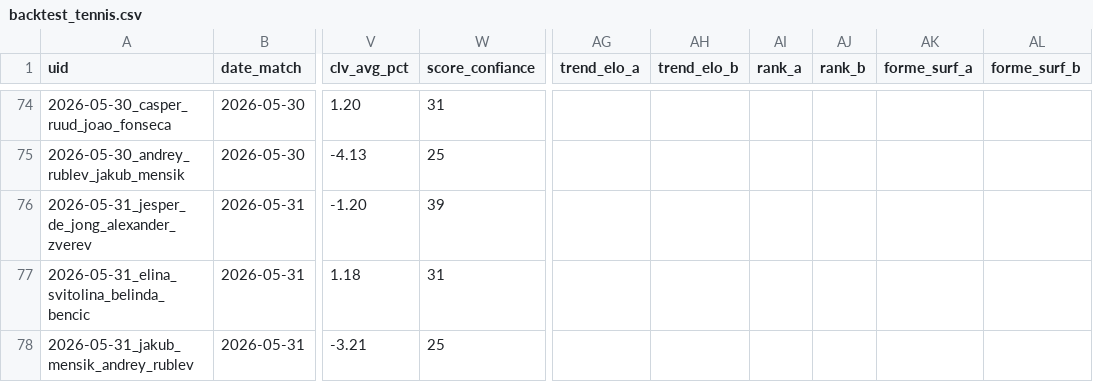
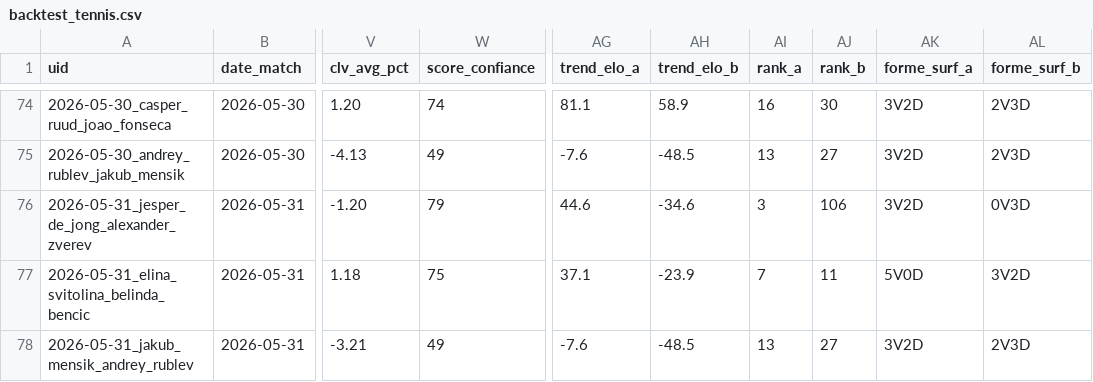
Before and after one commit to Lucas987987/Tennis-edge, a CSV file: backtest_tennis.csv, drawn as a sheet; only a part is shown, gaps mark what is left out; the diff covers the shown part only; the diff names each change by its address in the sheet, - before the commit and + after, or states it on an @@ line.

```diff
--- a/backtest_tennis.csv
+++ b/backtest_tennis.csv
-W74 (score_confiance): 31
+W74 (score_confiance): 74
-AG74 (trend_elo_a): (empty)
+AG74 (trend_elo_a): 81.1
-AH74 (trend_elo_b): (empty)
+AH74 (trend_elo_b): 58.9
-AI74 (rank_a): (empty)
+AI74 (rank_a): 16
-AJ74 (rank_b): (empty)
+AJ74 (rank_b): 30
-AK74:AK76 (forme_surf_a): (empty)
+AK74:AK76 (forme_surf_a): 3V2D
-AL74:AL75 (forme_surf_b): (empty)
+AL74:AL75 (forme_surf_b): 2V3D
-W75 (score_confiance): 25
+W75 (score_confiance): 49
-AG75 (trend_elo_a): (empty)
+AG75 (trend_elo_a): -7.6
-AH75 (trend_elo_b): (empty)
+AH75 (trend_elo_b): -48.5
-AI75 (rank_a): (empty)
+AI75 (rank_a): 13
-AJ75 (rank_b): (empty)
+AJ75 (rank_b): 27
-W76 (score_confiance): 39
+W76 (score_confiance): 79
-AG76 (trend_elo_a): (empty)
+AG76 (trend_elo_a): 44.6
-AH76 (trend_elo_b): (empty)
+AH76 (trend_elo_b): -34.6
-AI76 (rank_a): (empty)
+AI76 (rank_a): 3
-AJ76 (rank_b): (empty)
+AJ76 (rank_b): 106
-AL76 (forme_surf_b): (empty)
+AL76 (forme_surf_b): 0V3D
-W77 (score_confiance): 31
+W77 (score_confiance): 75
-AG77 (trend_elo_a): (empty)
+AG77 (trend_elo_a): 37.1
-AH77 (trend_elo_b): (empty)
+AH77 (trend_elo_b): -23.9
-AI77 (rank_a): (empty)
+AI77 (rank_a): 7
-AJ77 (rank_b): (empty)
+AJ77 (rank_b): 11
-AK77 (forme_surf_a): (empty)
+AK77 (forme_surf_a): 5V0D
-AL77 (forme_surf_b): (empty)
+AL77 (forme_surf_b): 3V2D
-W78 (score_confiance): 25
+W78 (score_confiance): 49
-AG78 (trend_elo_a): (empty)
+AG78 (trend_elo_a): -7.6
-AH78 (trend_elo_b): (empty)
+AH78 (trend_elo_b): -48.5
-AI78 (rank_a): (empty)
+AI78 (rank_a): 13
-AJ78 (rank_b): (empty)
+AJ78 (rank_b): 27
-AK78 (forme_surf_a): (empty)
+AK78 (forme_surf_a): 3V2D
-AL78 (forme_surf_b): (empty)
+AL78 (forme_surf_b): 2V3D
```
Also changed, not shown: 98 edited cells elsewhere in this file, 1 other file.
